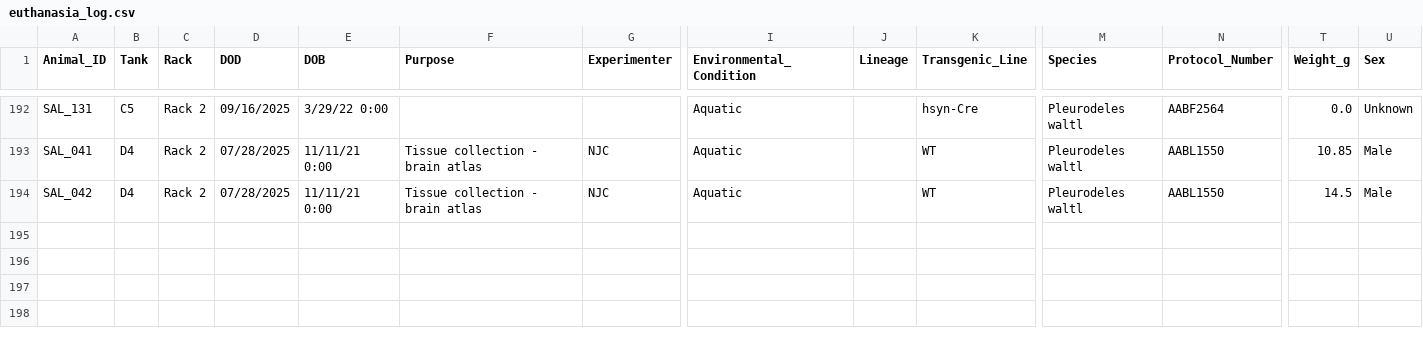
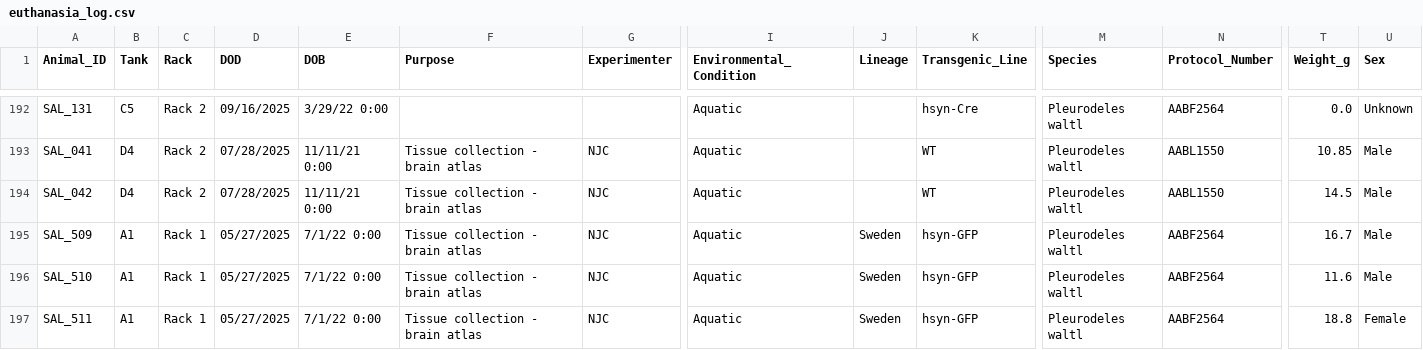
Before and after one commit to jamiewoych/pleuro-parser, a CSV file: euthanasia_log.csv, drawn as a sheet; only a part is shown, gaps mark what is left out; rows hold the shown columns only; the diff names each change by its address in the sheet, - before the commit and + after, or states it on an @@ line.

```diff
--- a/euthanasia_log.csv
+++ b/euthanasia_log.csv
+row 195: SAL_509 | A1 | Rack 1 | 05/27/2025 | 7/1/22 0:00 | Tissue collection - brain atlas | NJC | Aquatic | Sweden | hsyn-GFP | Pleurodeles waltl | AABF2564 | 16.7 | Male
+row 196: SAL_510 | A1 | Rack 1 | 05/27/2025 | 7/1/22 0:00 | Tissue collection - brain atlas | NJC | Aquatic | Sweden | hsyn-GFP | Pleurodeles waltl | AABF2564 | 11.6 | Male
+row 197: SAL_511 | A1 | Rack 1 | 05/27/2025 | 7/1/22 0:00 | Tissue collection - brain atlas | NJC | Aquatic | Sweden | hsyn-GFP | Pleurodeles waltl | AABF2564 | 18.8 | Female
```
Also changed, not shown: salamander_inventory.csv, 1 other file.
